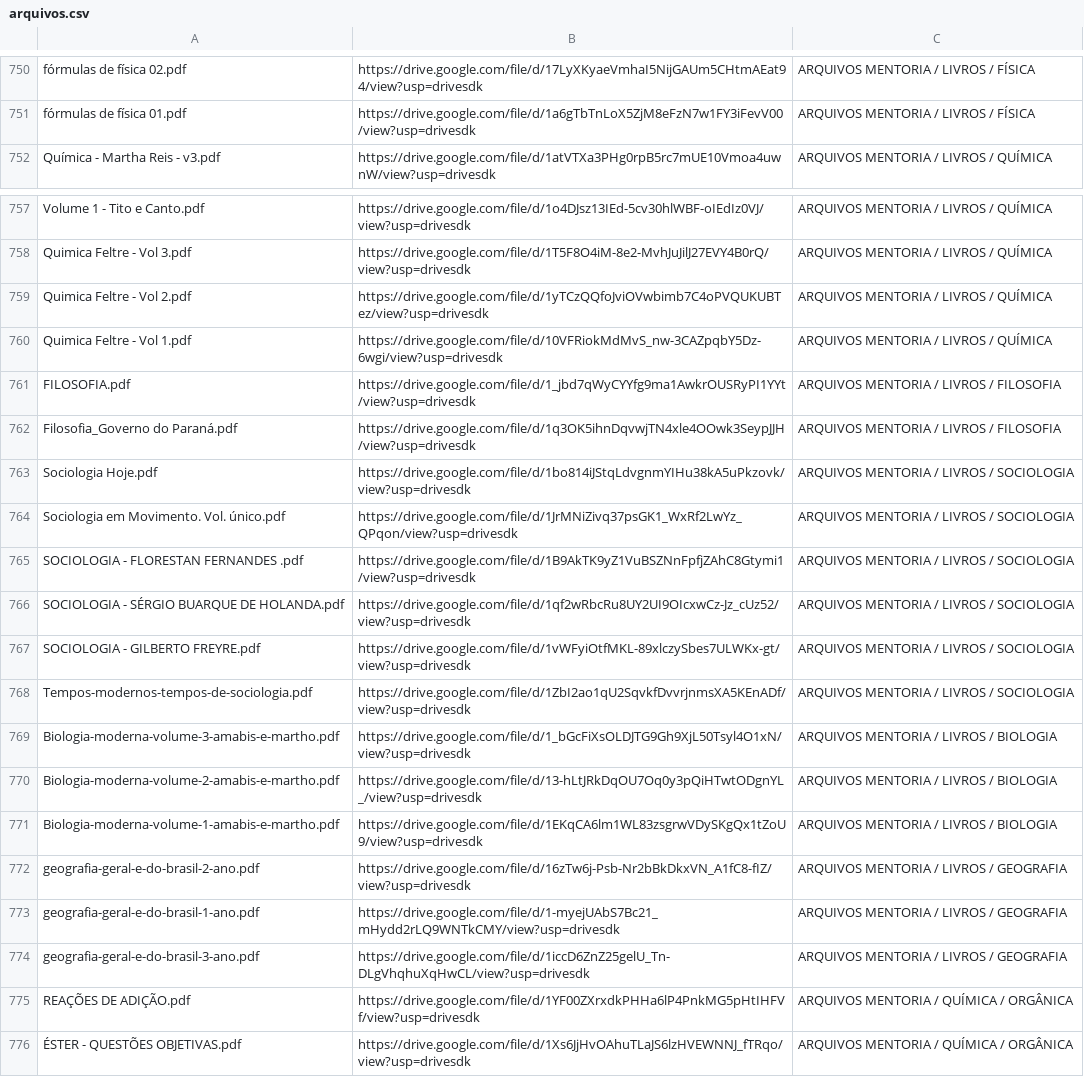
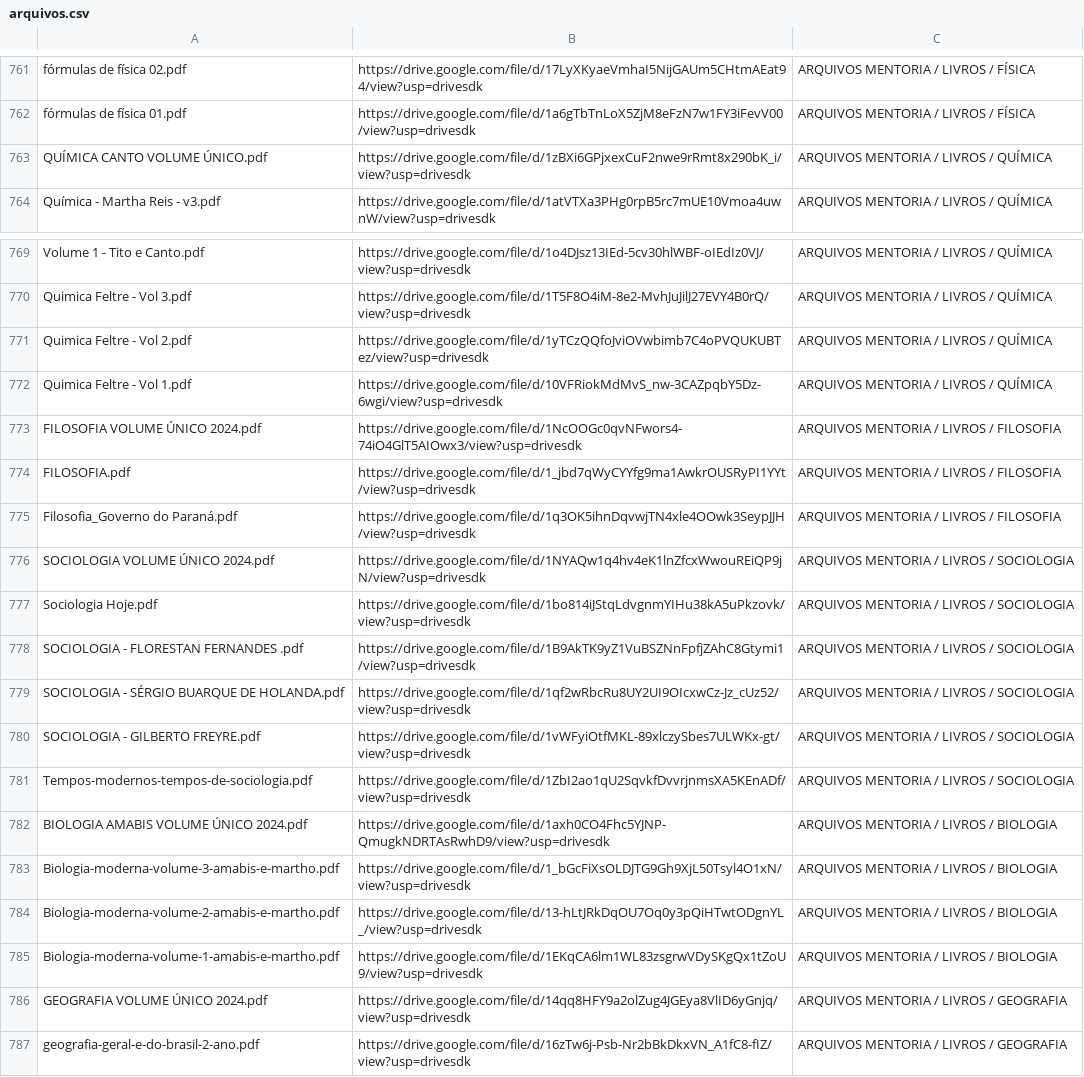
Before and after one commit to jeanribeiro1969/busca-arquivos, a CSV file: arquivos.csv, drawn as a sheet; only a part is shown, gaps mark what is left out; the shorter side is filled out with more unchanged rows; removed rows and columns are numbered as before the commit, all else as after; the diff covers the shown part only; the diff names each change by its address in the sheet, - before the commit and + after, or states it on an @@ line.

```diff
--- a/arquivos.csv
+++ b/arquivos.csv
+row 763: QUÍMICA CANTO VOLUME ÚNICO.pdf | https://drive.google.com/file/d/1zBXi6GPjxexCuF2nwe9rRmt8x290bK_i/view?usp=drivesdk | ARQUIVOS MENTORIA / LIVROS / QUÍMICA
+row 773: FILOSOFIA VOLUME ÚNICO 2024.pdf | https://drive.google.com/file/d/1NcOOGc0qvNFwors4-74iO4GlT5AIOwx3/view?usp=drivesdk | ARQUIVOS MENTORIA / LIVROS / FILOSOFIA
+row 776: SOCIOLOGIA VOLUME ÚNICO 2024.pdf | https://drive.google.com/file/d/1NYAQw1q4hv4eK1lnZfcxWwouREiQP9jN/view?usp=drivesdk | ARQUIVOS MENTORIA / LIVROS / SOCIOLOGIA
-row 764: Sociologia em Movimento. Vol. único.pdf | https://drive.google.com/file/d/1JrMNiZivq37psGK1_WxRf2LwYz_QPqon/view?usp=drivesdk | ARQUIVOS MENTORIA / LIVROS / SOCIOLOGIA
+row 782: BIOLOGIA AMABIS VOLUME ÚNICO 2024.pdf | https://drive.google.com/file/d/1axh0CO4Fhc5YJNP-QmugkNDRTAsRwhD9/view?usp=drivesdk | ARQUIVOS MENTORIA / LIVROS / BIOLOGIA
+row 786: GEOGRAFIA VOLUME ÚNICO 2024.pdf | https://drive.google.com/file/d/14qq8HFY9a2olZug4JGEya8VlID6yGnjq/view?usp=drivesdk | ARQUIVOS MENTORIA / LIVROS / GEOGRAFIA
```
Also changed, not shown: 13 added rows, 2 removed rows and 1 edited cell elsewhere in this file.
